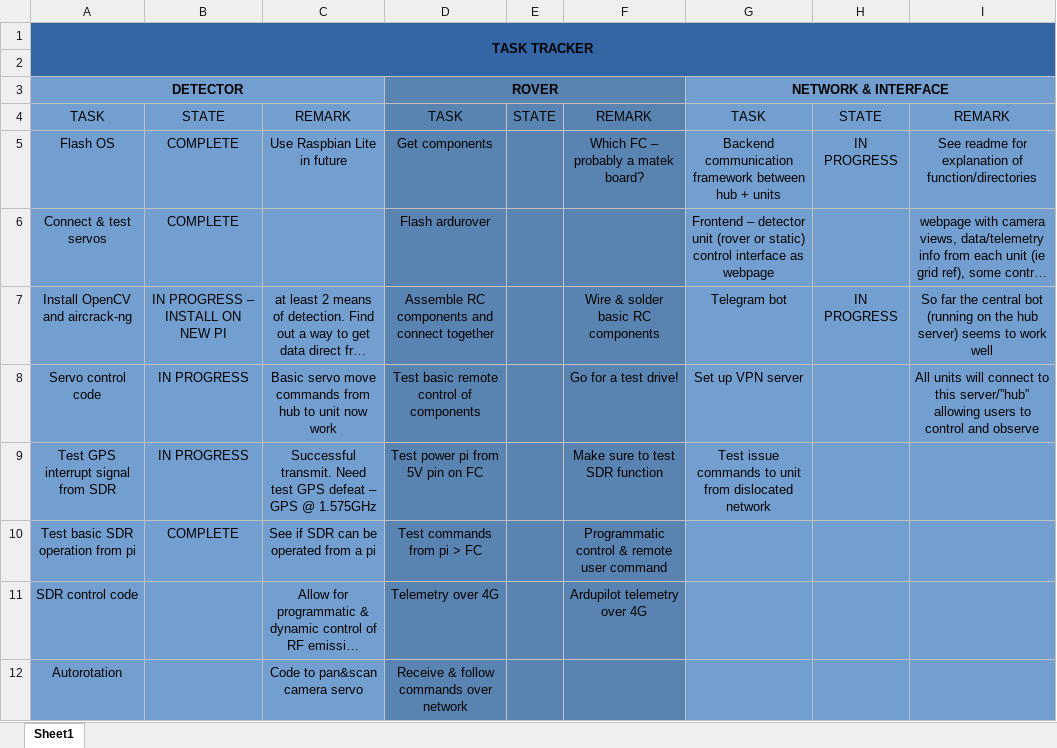
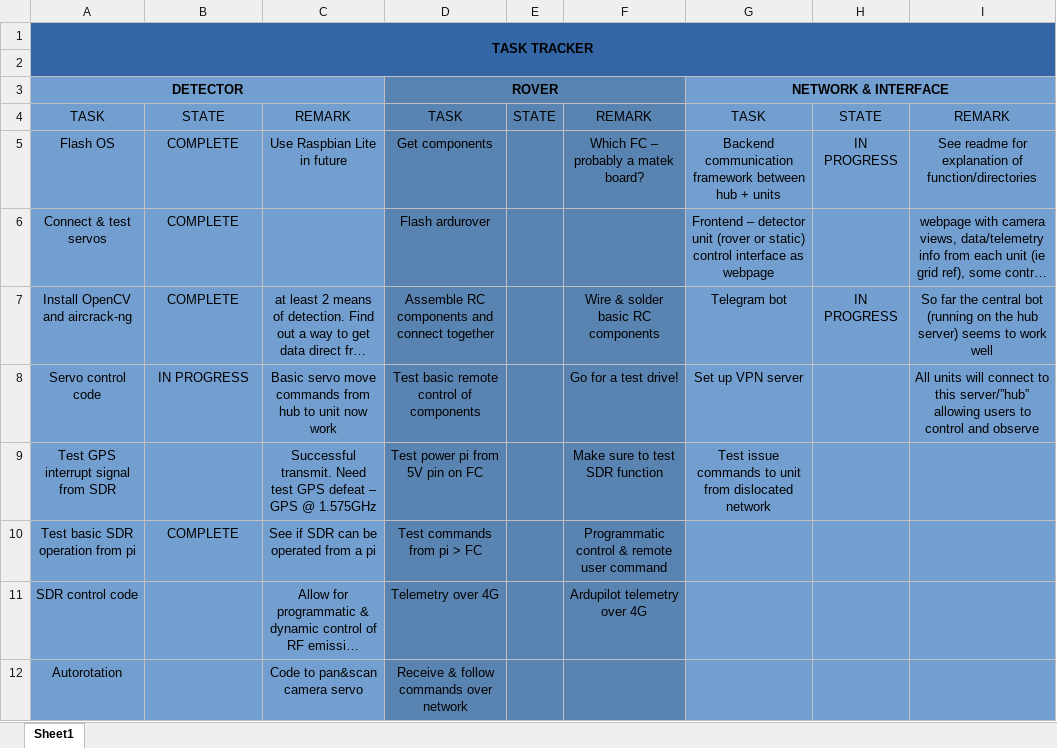
Before and after one commit to Ivystrode/RNET, an Excel workbook: project_tracker.xlsx, sheet Sheet1, drawn as a sheet; only a part is shown; long unchanged cells end in …; values as stored, in another font and other column widths than the file's, no borders; conditional formats not drawn; the diff names each change by its address in the sheet, - before the commit and + after, or states it on an @@ line.

```diff
--- a/project_tracker.xlsx (sheet Sheet1)
+++ b/project_tracker.xlsx (sheet Sheet1)
-B7: IN PROGRESS – INSTALL ON NEW PI
+B7: COMPLETE
-B9: IN PROGRESS
+B9: (empty)
```
Also changed, not shown: 4 other files.
